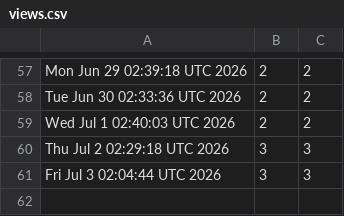
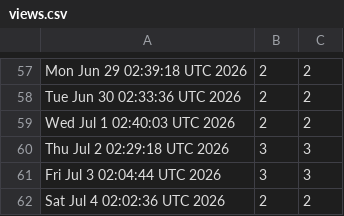
Before and after one commit to akshat-chaturvedi/CATCH, a CSV file: views.csv, drawn as a sheet; only a part is shown, gaps mark what is left out.

```diff
--- a/views.csv
+++ b/views.csv
@@ -61 +61,2 @@ Thu Jul  2 02:29:18 UTC 2026,3,3
 Fri Jul  3 02:04:44 UTC 2026,3,3
+Sat Jul  4 02:02:36 UTC 2026,2,2
```
Also changed, not shown: clones.csv.
